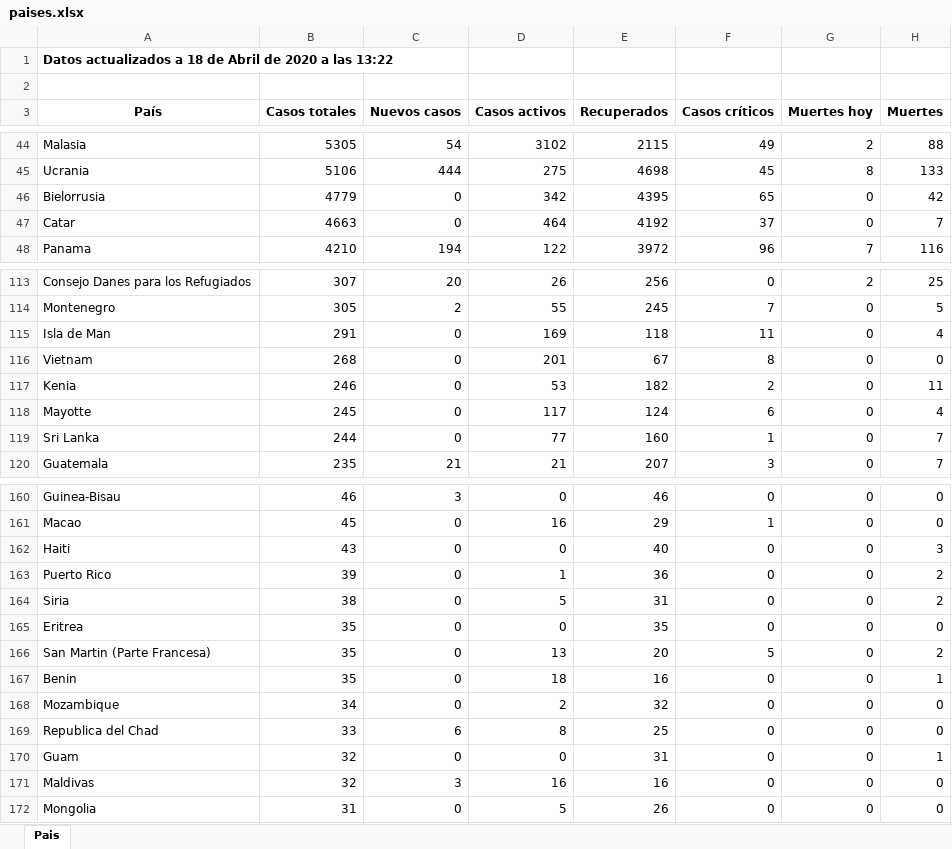
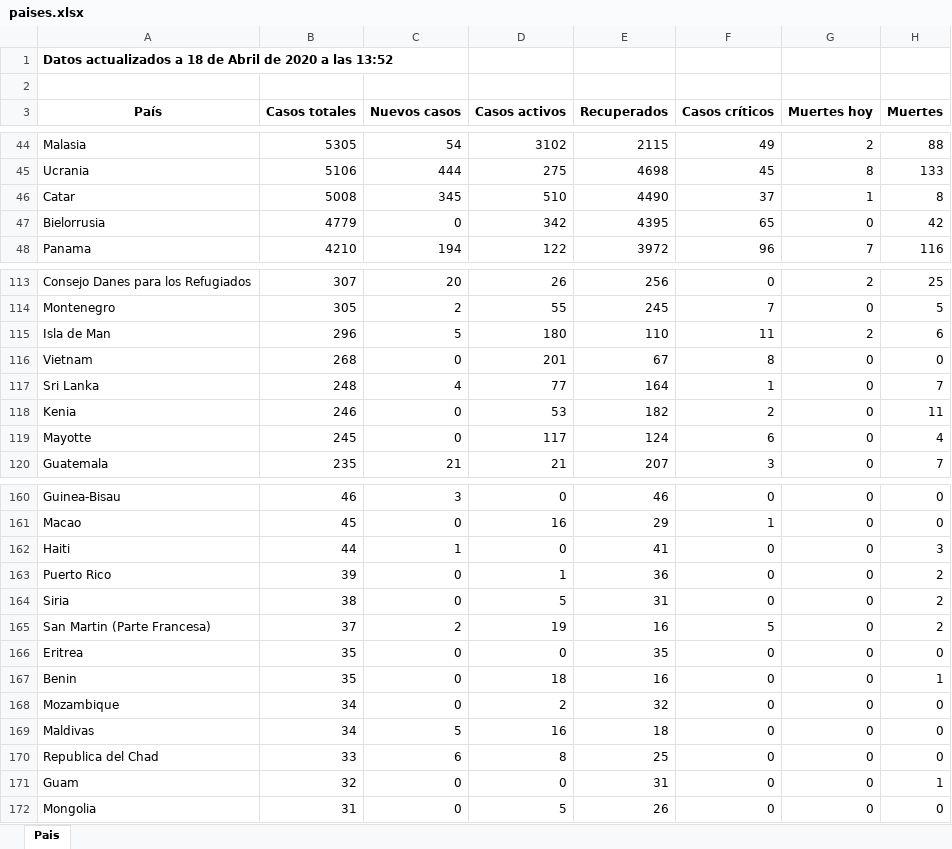
Before and after one commit to Dviejopomata/covid-19-data, an Excel workbook: paises.xlsx, sheet Pais, drawn as a sheet; only a part is shown, gaps mark what is left out; values as stored, in another font and other column widths than the file's, no borders; removed rows and columns are numbered as before the commit, all else as after; the diff covers the shown part only; the diff names each change by its address in the sheet, - before the commit and + after, or states it on an @@ line.

```diff
--- a/paises.xlsx (sheet Pais)
+++ b/paises.xlsx (sheet Pais)
-A1 (País): …a las 13:22
+A1 (País): …a las 13:52
+row 46: Catar | 5008 | 345 | 510 | 4490 | 37 | 1 | 8
-row 47: Catar | 4663 | 0 | 464 | 4192 | 37 | 0 | 7
-B115 (Casos totales): 291
+B115 (Casos totales): 296
-C115 (Nuevos casos): 0
+C115 (Nuevos casos): 5
-D115 (Casos activos): 169
+D115 (Casos activos): 180
-E115 (Recuperados): 118
+E115 (Recuperados): 110
-G115 (Muertes hoy): 0
+G115 (Muertes hoy): 2
-H115 (Muertes): 4
+H115 (Muertes): 6
+row 117: Sri Lanka | 248 | 4 | 77 | 164 | 1 | 0 | 7
-row 119: Sri Lanka | 244 | 0 | 77 | 160 | 1 | 0 | 7
-B162 (Casos totales): 43
+B162 (Casos totales): 44
-C162 (Nuevos casos): 0
+C162 (Nuevos casos): 1
-E162 (Recuperados): 40
+E162 (Recuperados): 41
+row 165: San Martin (Parte Francesa) | 37 | 2 | 19 | 16 | 5 | 0 | 2
-row 166: San Martin (Parte Francesa) | 35 | 0 | 13 | 20 | 5 | 0 | 2
+row 169: Maldivas | 34 | 5 | 16 | 18 | 0 | 0 | 0
-row 171: Maldivas | 32 | 3 | 16 | 16 | 0 | 0 | 0
```
Also changed, not shown: 2 added rows, 2 removed rows and 18 edited cells elsewhere in this sheet, provincias_spain.xlsx, 3 other files.
